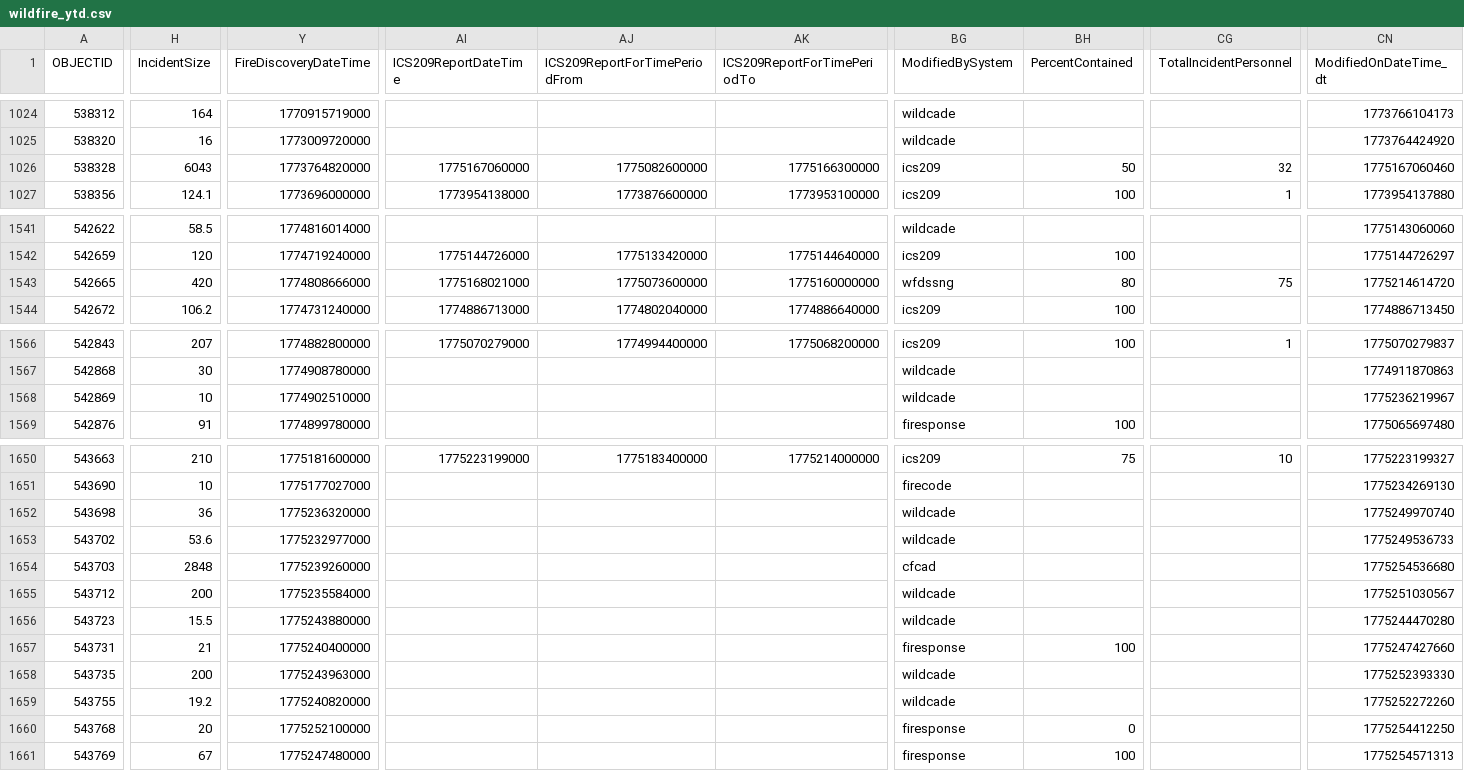
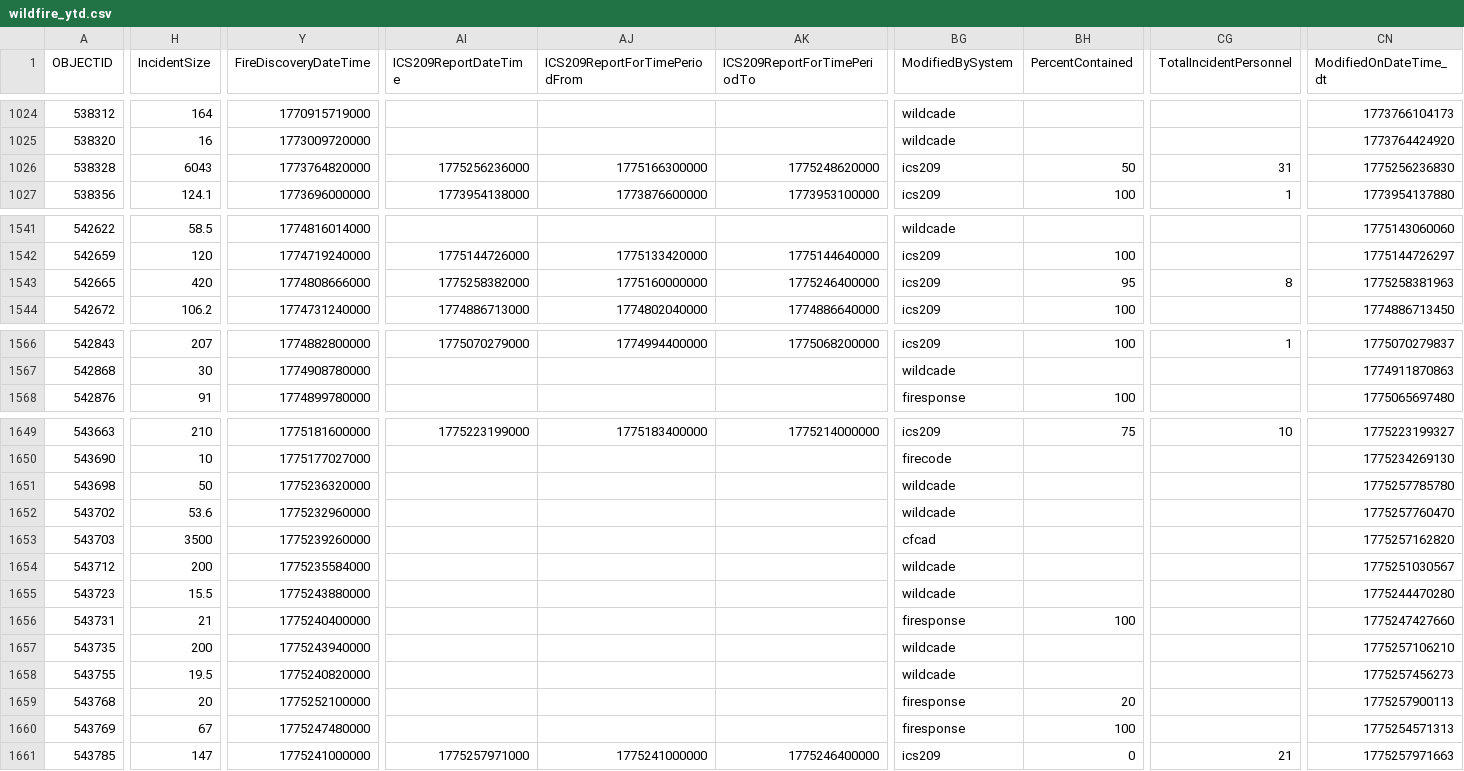
Before and after one commit to githamm/wildfire-tracker, a CSV file: data/wildfire_ytd.csv, drawn as a sheet; only a part is shown, gaps mark what is left out; removed rows and columns are numbered as before the commit, all else as after; rows hold the shown columns only; the diff covers the shown part only; the diff names each change by its address in the sheet, - before the commit and + after, or states it on an @@ line.

```diff
--- a/data/wildfire_ytd.csv
+++ b/data/wildfire_ytd.csv
-AI1026 (ICS209ReportDateTime): 1775167060000
+AI1026 (ICS209ReportDateTime): 1775256236000
-AJ1026 (ICS209ReportForTimePeriodFrom): 1775082600000
+AJ1026 (ICS209ReportForTimePeriodFrom): 1775166300000
-AK1026 (ICS209ReportForTimePeriodTo): 1775166300000
+AK1026 (ICS209ReportForTimePeriodTo): 1775248620000
-CG1026 (TotalIncidentPersonnel): 32
+CG1026 (TotalIncidentPersonnel): 31
-CN1026 (ModifiedOnDateTime_dt): 1775167060460
+CN1026 (ModifiedOnDateTime_dt): 1775256236830
-AI1543 (ICS209ReportDateTime): 1775168021000
+AI1543 (ICS209ReportDateTime): 1775258382000
-AJ1543 (ICS209ReportForTimePeriodFrom): 1775073600000
+AJ1543 (ICS209ReportForTimePeriodFrom): 1775160000000
-AK1543 (ICS209ReportForTimePeriodTo): 1775160000000
+AK1543 (ICS209ReportForTimePeriodTo): 1775246400000
-BG1543 (ModifiedBySystem): wfdssng
+BG1543 (ModifiedBySystem): ics209
-BH1543 (PercentContained): 80
+BH1543 (PercentContained): 95
-CG1543 (TotalIncidentPersonnel): 75
+CG1543 (TotalIncidentPersonnel): 8
-CN1543 (ModifiedOnDateTime_dt): 1775214614720
+CN1543 (ModifiedOnDateTime_dt): 1775258381963
-row 1568: 542869 | 10 | 1774902510000 |  |  |  | wildcade |  |  | 1775236219967
-H1651 (IncidentSize): 36
+H1651 (IncidentSize): 50
-CN1651 (ModifiedOnDateTime_dt): 1775249970740
+CN1651 (ModifiedOnDateTime_dt): 1775257785780
-Y1652 (FireDiscoveryDateTime): 1775232977000
+Y1652 (FireDiscoveryDateTime): 1775232960000
-CN1652 (ModifiedOnDateTime_dt): 1775249536733
+CN1652 (ModifiedOnDateTime_dt): 1775257760470
-H1653 (IncidentSize): 2848
+H1653 (IncidentSize): 3500
-CN1653 (ModifiedOnDateTime_dt): 1775254536680
+CN1653 (ModifiedOnDateTime_dt): 1775257162820
-Y1657 (FireDiscoveryDateTime): 1775243963000
+Y1657 (FireDiscoveryDateTime): 1775243940000
-CN1657 (ModifiedOnDateTime_dt): 1775252393330
+CN1657 (ModifiedOnDateTime_dt): 1775257106210
-H1658 (IncidentSize): 19.2
+H1658 (IncidentSize): 19.5
-CN1658 (ModifiedOnDateTime_dt): 1775252272260
+CN1658 (ModifiedOnDateTime_dt): 1775257456273
-BH1659 (PercentContained): 0
+BH1659 (PercentContained): 20
-CN1659 (ModifiedOnDateTime_dt): 1775254412250
+CN1659 (ModifiedOnDateTime_dt): 1775257900113
+row 1661: 543785 | 147 | 1775241000000 | 1775257971000 | 1775241000000 | 1775246400000 | ics209 | 0 | 21 | 1775257971663
```
Also changed, not shown: 37 edited cells elsewhere in this file.
